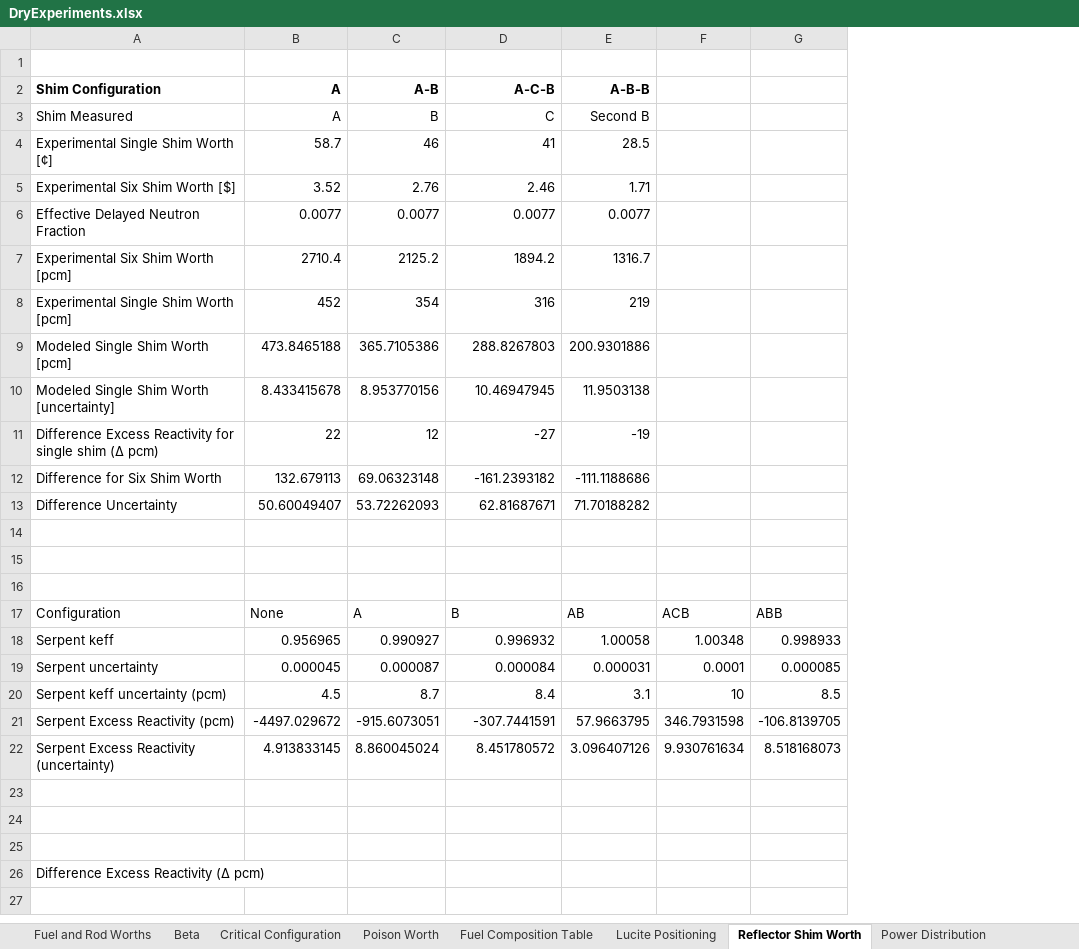
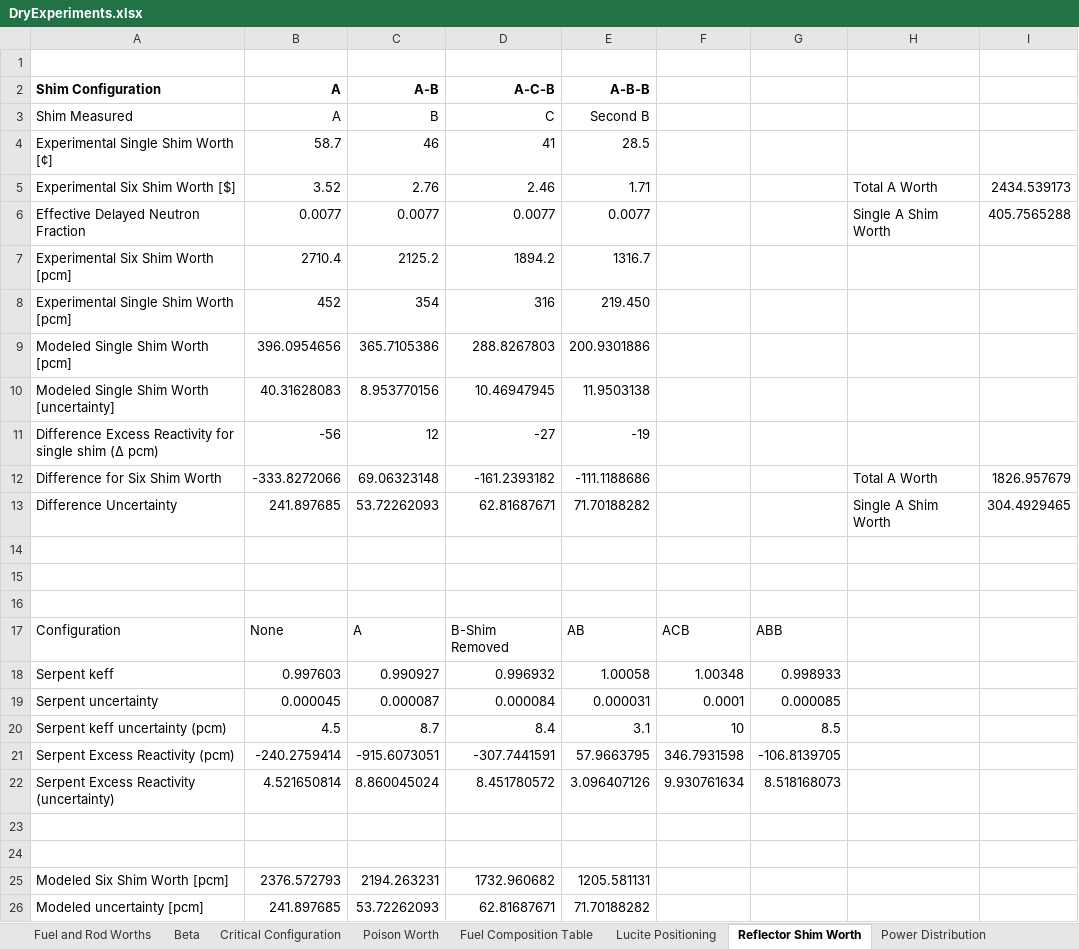
Before and after one commit to CORE-GATECH-GROUP/SNAP-REACTORS, an Excel workbook: snapReactors/reference_calc/DryExperiments.xlsx, sheet Reflector Shim Worth, drawn as a sheet; values as stored, in another font and other column widths than the file's, no borders; removed rows and columns are numbered as before the commit, all else as after; the diff names each change by its address in the sheet, - before the commit and + after, or states it on an @@ line.

Commit message:
[DOC & DEV] Updates to excel sheet, some graphing scripts and milestone

```diff
--- a/snapReactors/reference_calc/DryExperiments.xlsx (sheet Reflector Shim Worth)
+++ b/snapReactors/reference_calc/DryExperiments.xlsx (sheet Reflector Shim Worth)
+column H, rows 5-13: Total A Worth | Single A Shim Worth |  |  |  |  |  | Total A Worth | Single A Shim Worth
+column I, rows 5-13: 2434.539173 | 405.7565288 |  |  |  |  |  | 1826.957679 | 304.4929465
-E8 (A-B-B): 219
+E8 (A-B-B): 219.450
-B9 (A): 473.8465188
+B9 (A): 396.0954656
-B10 (A): 8.433415678
+B10 (A): 40.31628083
-B11 (A): 22
+B11 (A): -56
-B12 (A): 132.679113
+B12 (A): -333.8272066
-B13 (A): 50.60049407
+B13 (A): 241.897685
-D17 (A-C-B): B
+D17 (A-C-B): B-Shim Removed
-B18 (A): 0.956965
+B18 (A): 0.997603
-B21 (A): -4497.029672
+B21 (A): -240.2759414
-B22 (A): 4.913833145
+B22 (A): 4.521650814
-row 25: (empty)
+row 25: Modeled Six Shim Worth [pcm] | 2376.572793 | 2194.263231 | 1732.960682 | 1205.581131
-row 26: Difference Excess Reactivity (Δ pcm)
+row 26: Modeled uncertainty [pcm] | 241.897685 | 53.72262093 | 62.81687671 | 71.70188282
```
Also changed, not shown: 7 other files.
